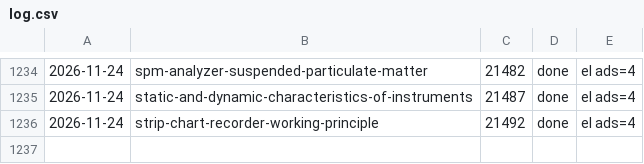
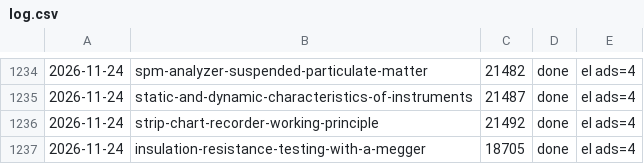
Before and after one commit to santajigade/instrumentationblog-howitworks, a CSV file: _ads/log.csv, drawn as a sheet; only a part is shown, gaps mark what is left out; the diff names each change by its address in the sheet, - before the commit and + after, or states it on an @@ line.

```diff
--- a/_ads/log.csv
+++ b/_ads/log.csv
+row 1237: 2026-11-24 | insulation-resistance-testing-with-a-megger | 18705 | done | el ads=4
```
Also changed, not shown: 1 other file.
